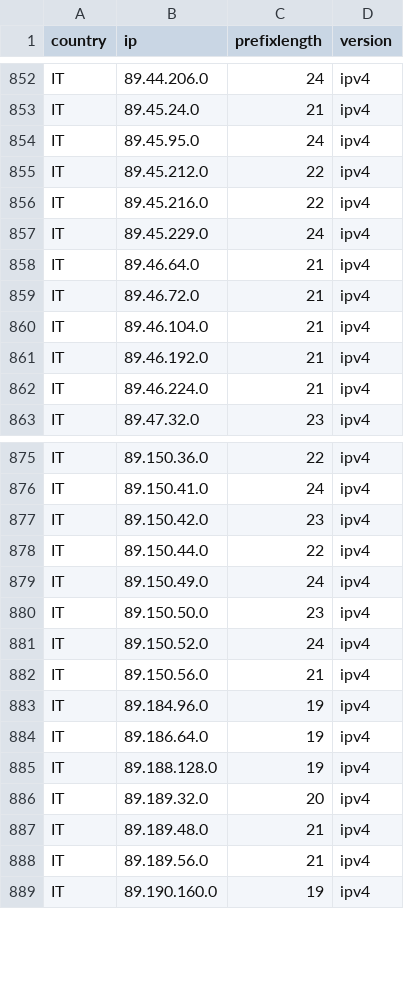
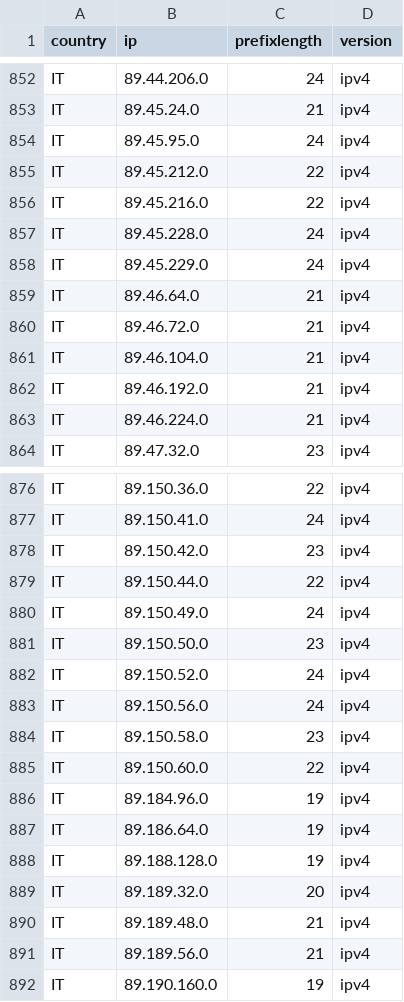
Before and after one commit to HotCakeX/Official-IANA-IP-blocks, a CSV file: CSV/IPV4/IT.csv, drawn as a sheet; only a part is shown, gaps mark what is left out.

Commit message:
updating sources and list

```diff
--- a/CSV/IPV4/IT.csv
+++ b/CSV/IPV4/IT.csv
@@ -856,2 +856,3 @@ IT,89.45.212.0,22,ipv4
 IT,89.45.216.0,22,ipv4
+IT,89.45.228.0,24,ipv4
 IT,89.45.229.0,24,ipv4
@@ -881,3 +882,5 @@ IT,89.150.50.0,23,ipv4
 IT,89.150.52.0,24,ipv4
-IT,89.150.56.0,21,ipv4
+IT,89.150.56.0,24,ipv4
+IT,89.150.58.0,23,ipv4
+IT,89.150.60.0,22,ipv4
 IT,89.184.96.0,19,ipv4
```
Also changed, not shown: CSV/IPV4/DE.csv, CSV/IPV4/EE.csv, 54 other files.
